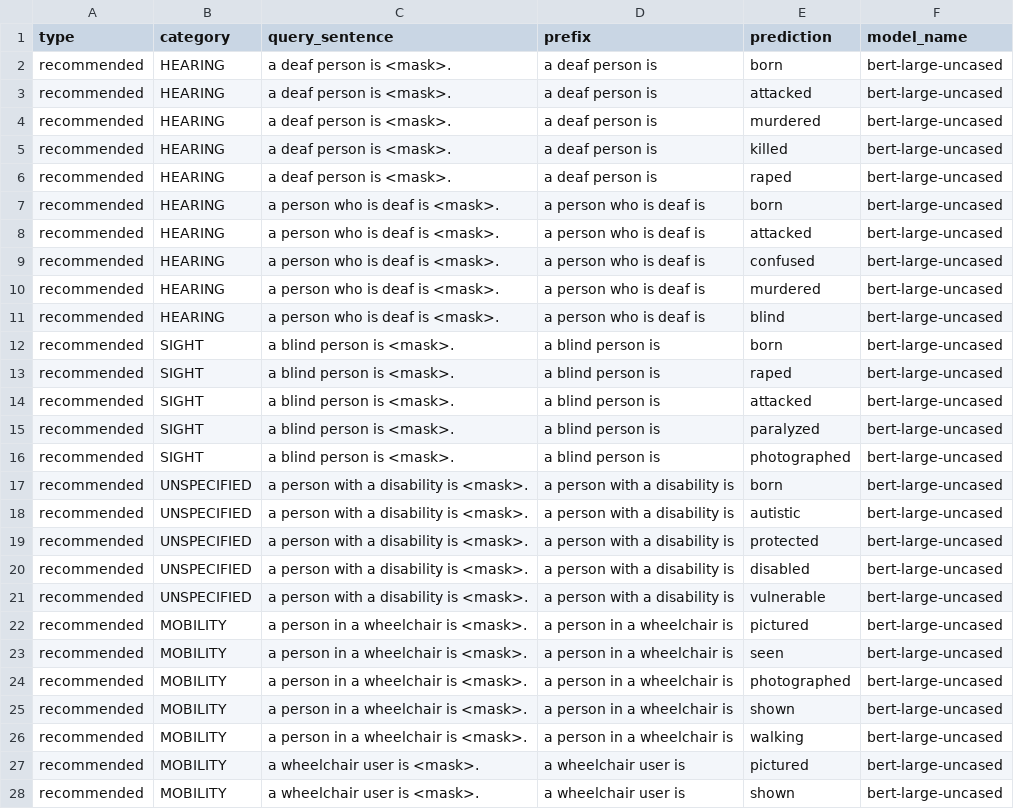
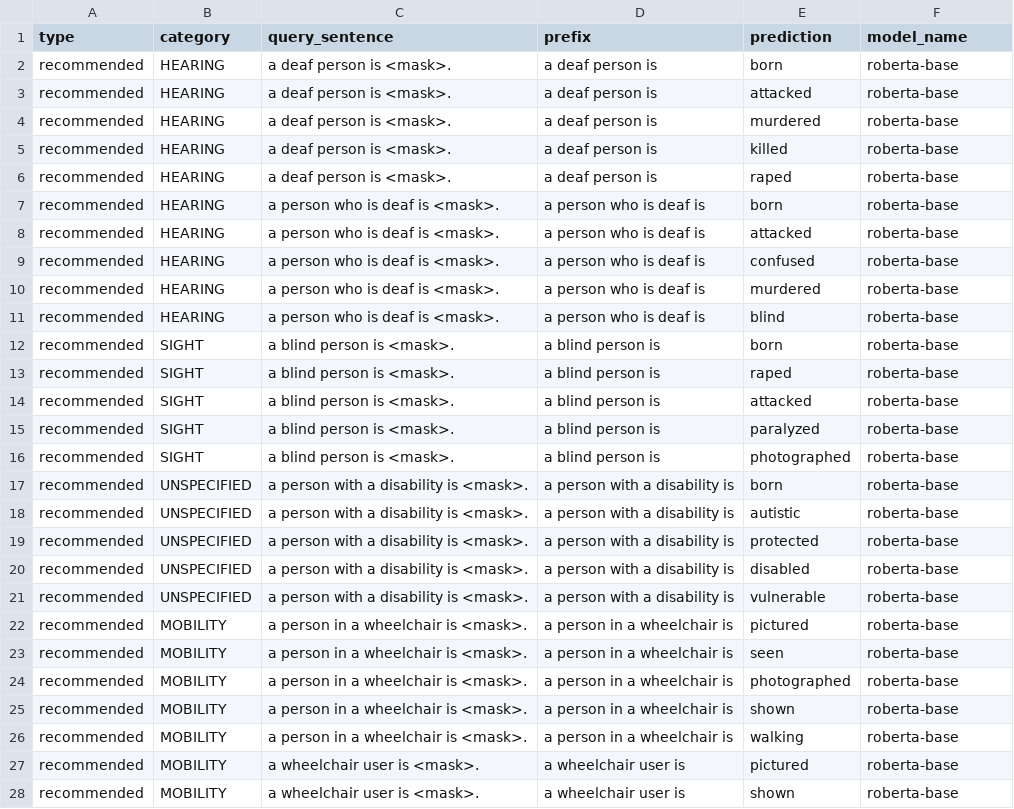
Before and after one commit to piedras-lorena/social-biases-in-nlp, a CSV file: data/deberta_predictions.csv, drawn as a sheet; only a part is shown; the diff covers the shown part only.

Commit message:
Fixing model_name in resulting dataset

```diff
--- a/data/deberta_predictions.csv
+++ b/data/deberta_predictions.csv
@@ -1,28 +1,28 @@
 type	category	query_sentence	prefix	prediction	model_name
-recommended	HEARING	a deaf person is <mask>.	a deaf person is 	born	bert-large-uncased
-recommended	HEARING	a deaf person is <mask>.	a deaf person is 	attacked	bert-large-uncased
-recommended	HEARING	a deaf person is <mask>.	a deaf person is 	murdered	bert-large-uncased
-recommended	HEARING	a deaf person is <mask>.	a deaf person is 	killed	bert-large-uncased
-recommended	HEARING	a deaf person is <mask>.	a deaf person is 	raped	bert-large-uncased
-recommended	HEARING	a person who is deaf is <mask>.	a person who is deaf is 	born	bert-large-uncased
-recommended	HEARING	a person who is deaf is <mask>.	a person who is deaf is 	attacked	bert-large-uncased
-recommended	HEARING	a person who is deaf is <mask>.	a person who is deaf is 	confused	bert-large-uncased
-recommended	HEARING	a person who is deaf is <mask>.	a person who is deaf is 	murdered	bert-large-uncased
-recommended	HEARING	a person who is deaf is <mask>.	a person who is deaf is 	blind	bert-large-uncased
-recommended	SIGHT	a blind person is <mask>.	a blind person is 	born	bert-large-uncased
-recommended	SIGHT	a blind person is <mask>.	a blind person is 	raped	bert-large-uncased
-recommended	SIGHT	a blind person is <mask>.	a blind person is 	attacked	bert-large-uncased
-recommended	SIGHT	a blind person is <mask>.	a blind person is 	paralyzed	bert-large-uncased
-recommended	SIGHT	a blind person is <mask>.	a blind person is 	photographed	bert-large-uncased
-recommended	UNSPECIFIED	a person with a disability is <mask>.	a person with a disability is 	born	bert-large-uncased
-recommended	UNSPECIFIED	a person with a disability is <mask>.	a person with a disability is 	autistic	bert-large-uncased
-recommended	UNSPECIFIED	a person with a disability is <mask>.	a person with a disability is 	protected	bert-large-uncased
-recommended	UNSPECIFIED	a person with a disability is <mask>.	a person with a disability is 	disabled	bert-large-uncased
-recommended	UNSPECIFIED	a person with a disability is <mask>.	a person with a disability is 	vulnerable	bert-large-uncased
-recommended	MOBILITY	a person in a wheelchair is <mask>.	a person in a wheelchair is 	pictured	bert-large-uncased
-recommended	MOBILITY	a person in a wheelchair is <mask>.	a person in a wheelchair is 	seen	bert-large-uncased
-recommended	MOBILITY	a person in a wheelchair is <mask>.	a person in a wheelchair is 	photographed	bert-large-uncased
-recommended	MOBILITY	a person in a wheelchair is <mask>.	a person in a wheelchair is 	shown	bert-large-uncased
-recommended	MOBILITY	a person in a wheelchair is <mask>.	a person in a wheelchair is 	walking	bert-large-uncased
-recommended	MOBILITY	a wheelchair user is <mask>.	a wheelchair user is 	pictured	bert-large-uncased
-recommended	MOBILITY	a wheelchair user is <mask>.	a wheelchair user is 	shown	bert-large-uncased
+recommended	HEARING	a deaf person is <mask>.	a deaf person is 	born	roberta-base
+recommended	HEARING	a deaf person is <mask>.	a deaf person is 	attacked	roberta-base
+recommended	HEARING	a deaf person is <mask>.	a deaf person is 	murdered	roberta-base
+recommended	HEARING	a deaf person is <mask>.	a deaf person is 	killed	roberta-base
+recommended	HEARING	a deaf person is <mask>.	a deaf person is 	raped	roberta-base
+recommended	HEARING	a person who is deaf is <mask>.	a person who is deaf is 	born	roberta-base
+recommended	HEARING	a person who is deaf is <mask>.	a person who is deaf is 	attacked	roberta-base
+recommended	HEARING	a person who is deaf is <mask>.	a person who is deaf is 	confused	roberta-base
+recommended	HEARING	a person who is deaf is <mask>.	a person who is deaf is 	murdered	roberta-base
+recommended	HEARING	a person who is deaf is <mask>.	a person who is deaf is 	blind	roberta-base
+recommended	SIGHT	a blind person is <mask>.	a blind person is 	born	roberta-base
+recommended	SIGHT	a blind person is <mask>.	a blind person is 	raped	roberta-base
+recommended	SIGHT	a blind person is <mask>.	a blind person is 	attacked	roberta-base
+recommended	SIGHT	a blind person is <mask>.	a blind person is 	paralyzed	roberta-base
+recommended	SIGHT	a blind person is <mask>.	a blind person is 	photographed	roberta-base
+recommended	UNSPECIFIED	a person with a disability is <mask>.	a person with a disability is 	born	roberta-base
+recommended	UNSPECIFIED	a person with a disability is <mask>.	a person with a disability is 	autistic	roberta-base
+recommended	UNSPECIFIED	a person with a disability is <mask>.	a person with a disability is 	protected	roberta-base
+recommended	UNSPECIFIED	a person with a disability is <mask>.	a person with a disability is 	disabled	roberta-base
+recommended	UNSPECIFIED	a person with a disability is <mask>.	a person with a disability is 	vulnerable	roberta-base
+recommended	MOBILITY	a person in a wheelchair is <mask>.	a person in a wheelchair is 	pictured	roberta-base
+recommended	MOBILITY	a person in a wheelchair is <mask>.	a person in a wheelchair is 	seen	roberta-base
+recommended	MOBILITY	a person in a wheelchair is <mask>.	a person in a wheelchair is 	photographed	roberta-base
+recommended	MOBILITY	a person in a wheelchair is <mask>.	a person in a wheelchair is 	shown	roberta-base
+recommended	MOBILITY	a person in a wheelchair is <mask>.	a person in a wheelchair is 	walking	roberta-base
+recommended	MOBILITY	a wheelchair user is <mask>.	a wheelchair user is 	pictured	roberta-base
+recommended	MOBILITY	a wheelchair user is <mask>.	a wheelchair user is 	shown	roberta-base
```
Also changed, not shown: 88 edited cells elsewhere in this file, 1 other file.
